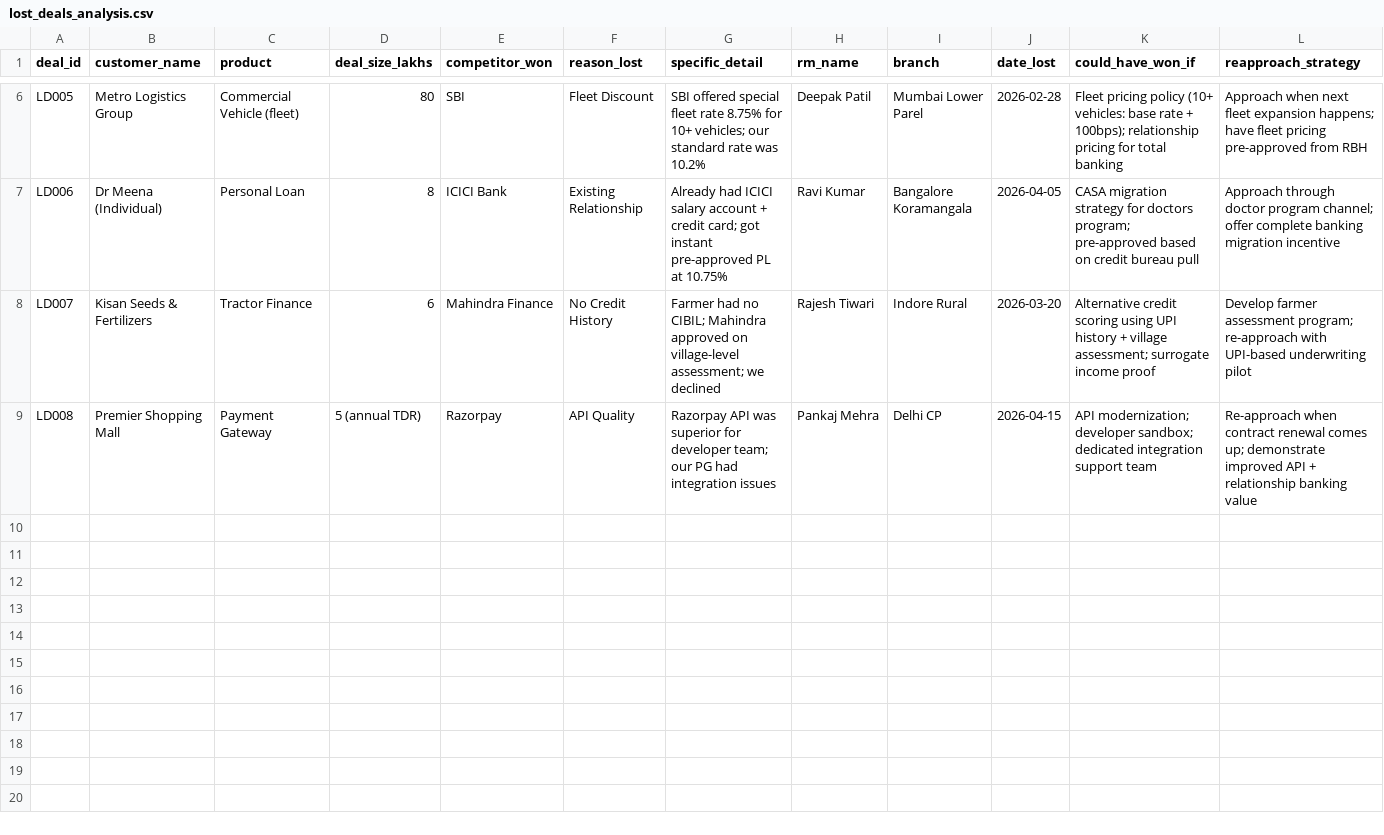
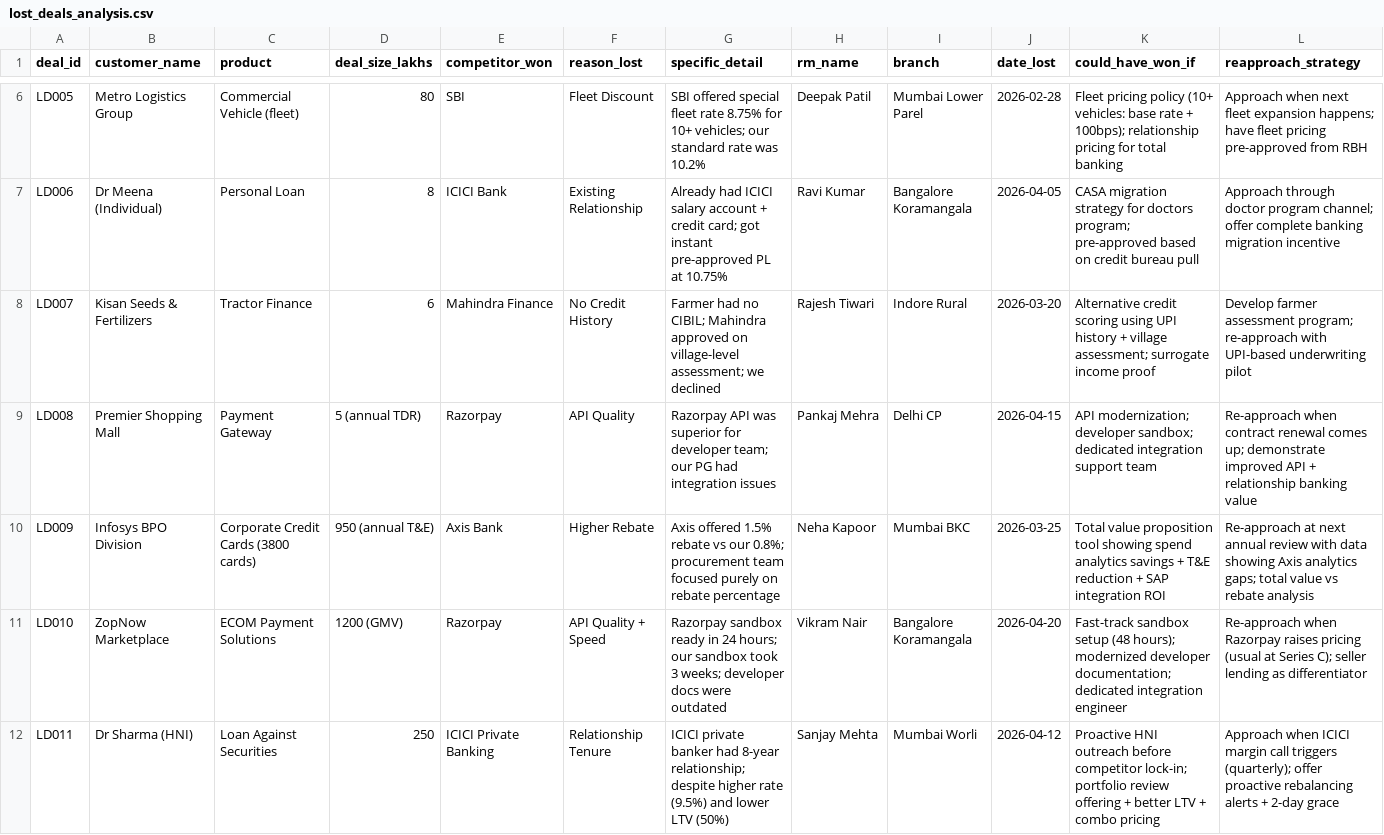
Before and after one commit to HarshaRao-GitHub/hdfc-retail-assets-genai-playground, a CSV file: public/sample-data/field-sales/competitor-intel/lost_deals_analysis.csv, drawn as a sheet; only a part is shown, gaps mark what is left out; rows hold the shown columns only; the diff covers the shown part only; the diff names each change by its address in the sheet, - before the commit and + after, or states it on an @@ line.

```diff
--- a/public/sample-data/field-sales/competitor-intel/lost_deals_analysis.csv
+++ b/public/sample-data/field-sales/competitor-intel/lost_deals_analysis.csv
+row 10: LD009 | Infosys BPO Division | Corporate Credit Cards (3800 cards) | 950 (annual T&E) | Axis Bank | Higher Rebate | Axis offered 1.5% rebate vs our 0.8%; procurement team focused purely on rebate percentage | Neha Kapoor | Mumbai BKC | 2026-03-25 | Total value proposition tool showing spend analytics savings + T&E reduction + SAP integration ROI | Re-approach at next annual review with data showing Axis analytics gaps; total value vs rebate analysis
+row 11: LD010 | ZopNow Marketplace | ECOM Payment Solutions | 1200 (GMV) | Razorpay | API Quality + Speed | Razorpay sandbox ready in 24 hours; our sandbox took 3 weeks; developer docs were outdated | Vikram Nair | Bangalore Koramangala | 2026-04-20 | Fast-track sandbox setup (48 hours); modernized developer documentation; dedicated integration engineer | Re-approach when Razorpay raises pricing (usual at Series C); seller lending as differentiator
+row 12: LD011 | Dr Sharma (HNI) | Loan Against Securities | 250 | ICICI Private Banking | Relationship Tenure | ICICI private banker had 8-year relationship; despite higher rate (9.5%) and lower LTV (50%) | Sanjay Mehta | Mumbai Worli | 2026-04-12 | Proactive HNI outreach before competitor lock-in; portfolio review offering + better LTV + combo pricing | Approach when ICICI margin call triggers (quarterly); offer proactive rebalancing alerts + 2-day grace
```
Also changed, not shown: 3 added rows elsewhere in this file, public/sample-data/field-sales/industry-verticals/industry_analysis.csv, public/sample-data/field-sales/product-catalog/retail_asset_products.csv, 6 other files.
